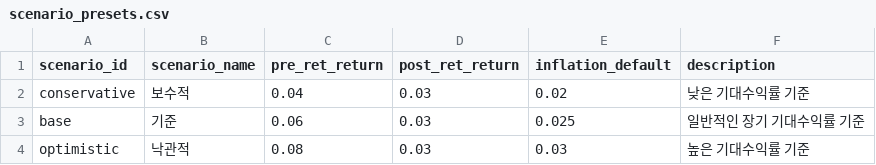
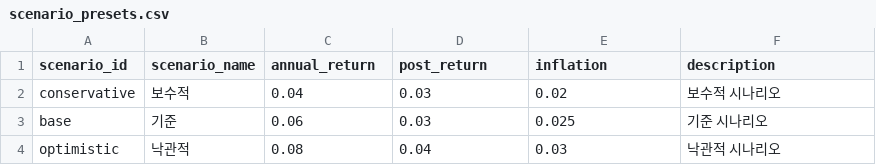
Before and after one commit to kim4561937-droid/boracay, a CSV file: assets/data/scenario_presets.csv, drawn as a sheet.

Commit message:
feat: Implement Financial Freedom Simulator MVP with charts and tables

```diff
--- a/assets/data/scenario_presets.csv
+++ b/assets/data/scenario_presets.csv
@@ -1,4 +1,4 @@
-scenario_id,scenario_name,pre_ret_return,post_ret_return,inflation_default,description
-conservative,보수적,0.04,0.03,0.02,낮은 기대수익률 기준
-base,기준,0.06,0.03,0.025,일반적인 장기 기대수익률 기준
-optimistic,낙관적,0.08,0.03,0.03,높은 기대수익률 기준
+scenario_id,scenario_name,annual_return,post_return,inflation,description
+conservative,보수적,0.04,0.03,0.02,보수적 시나리오
+base,기준,0.06,0.03,0.025,기준 시나리오
+optimistic,낙관적,0.08,0.04,0.03,낙관적 시나리오
```
Also changed, not shown: assets/data/help_texts.csv, 12 other files.
